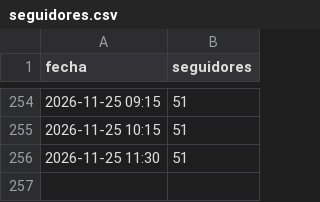
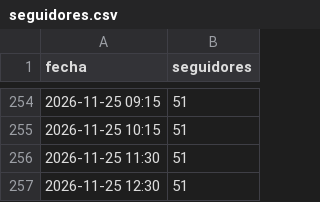
Before and after one commit to carrito-azul/caminos-divinos-publicador, a CSV file: seguidores.csv, drawn as a sheet; only a part is shown, gaps mark what is left out.

Commit message:
Actualiza calendario y metricas

```diff
--- a/seguidores.csv
+++ b/seguidores.csv
@@ -256 +256,2 @@ fecha,seguidores
 2026-11-25 11:30,51
+2026-11-25 12:30,51
```
